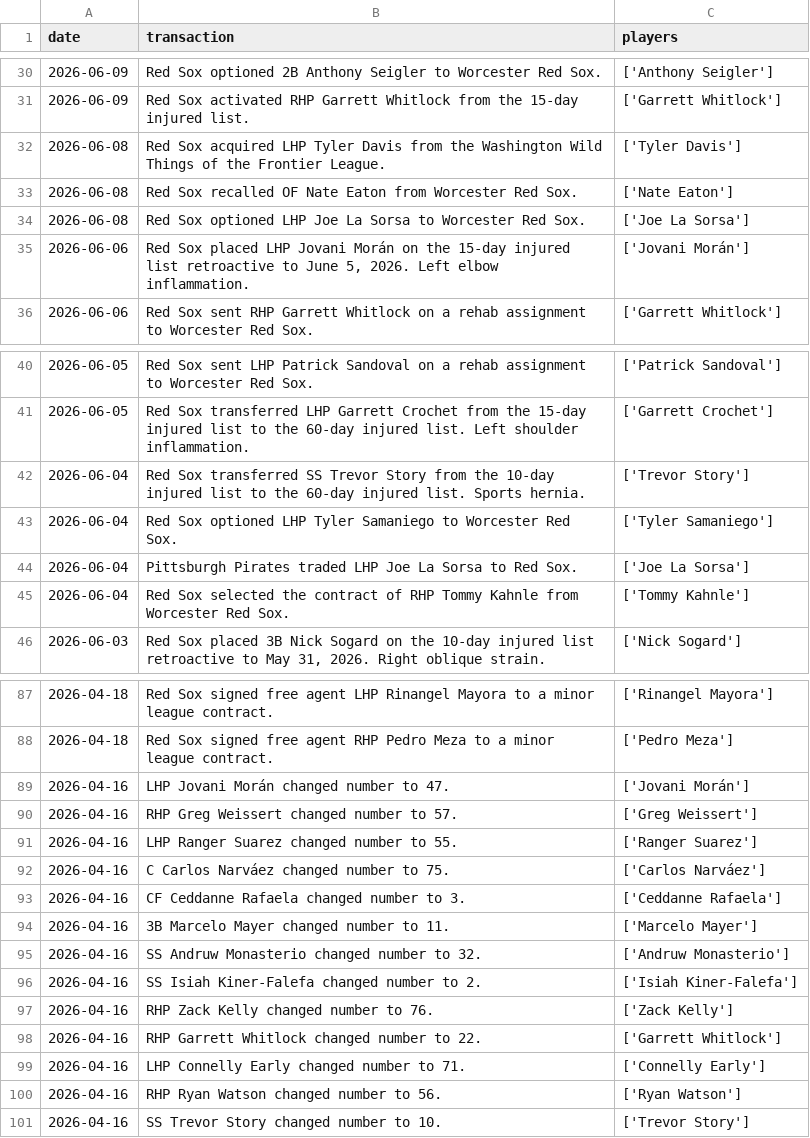
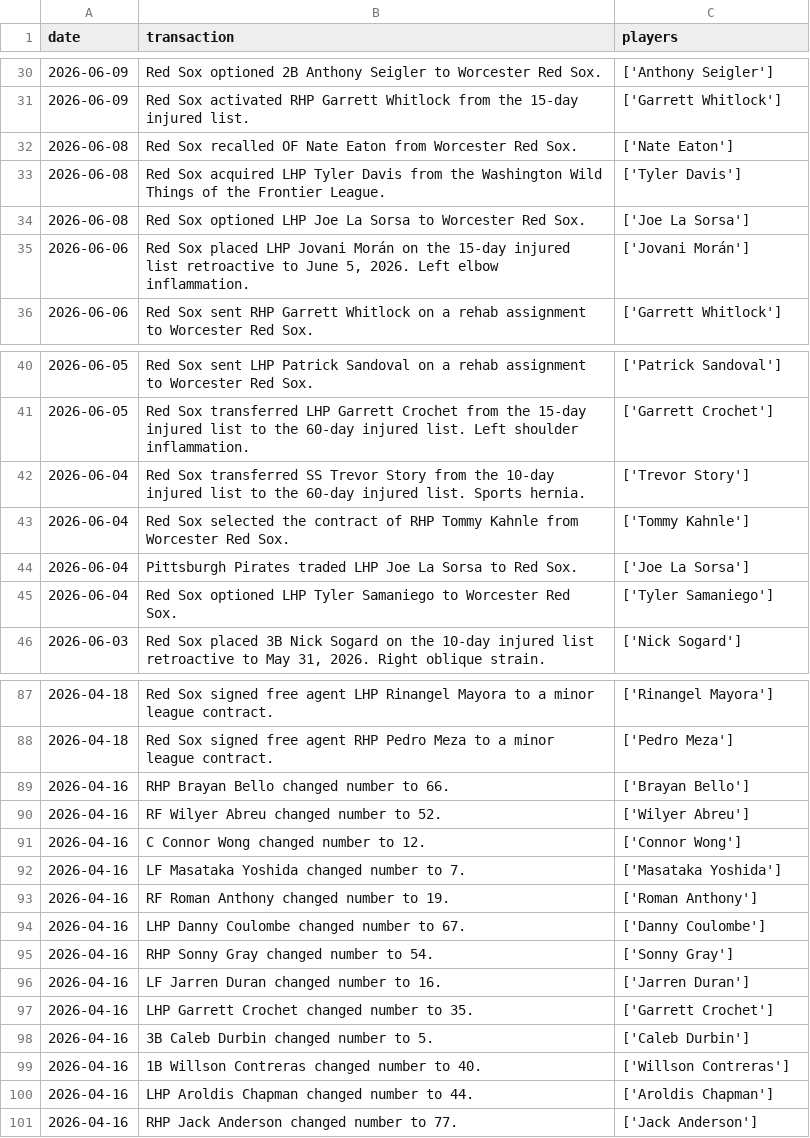
Before and after one commit to sogrady/redsox-bot, a CSV file: data/roster/redsox_transactions_current.csv, drawn as a sheet; only a part is shown, gaps mark what is left out; the diff covers the shown part only.

```diff
--- a/data/roster/redsox_transactions_current.csv
+++ b/data/roster/redsox_transactions_current.csv
@@ -31,4 +31,4 @@ date,transaction,players
 2026-06-09,Red Sox activated RHP Garrett Whitlock from the 15-day injured list.,['Garrett Whitlock']
+2026-06-08,Red Sox recalled OF Nate Eaton from Worcester Red Sox.,['Nate Eaton']
 2026-06-08,Red Sox acquired LHP Tyler Davis from the Washington Wild Things of the Frontier League.,['Tyler Davis']
-2026-06-08,Red Sox recalled OF Nate Eaton from Worcester Red Sox.,['Nate Eaton']
 2026-06-08,Red Sox optioned LHP Joe La Sorsa to Worcester Red Sox.,['Joe La Sorsa']
@@ -42,5 +42,5 @@ date,transaction,players
 2026-06-04,Red Sox transferred SS Trevor Story from the 10-day injured list to the 60-day injured list. Sports hernia.,['Trevor Story']
+2026-06-04,Red Sox selected the contract of RHP Tommy Kahnle from Worcester Red Sox.,['Tommy Kahnle']
+2026-06-04,Pittsburgh Pirates traded LHP Joe La Sorsa to Red Sox.,['Joe La Sorsa']
 2026-06-04,Red Sox optioned LHP Tyler Samaniego to Worcester Red Sox.,['Tyler Samaniego']
-2026-06-04,Pittsburgh Pirates traded LHP Joe La Sorsa to Red Sox.,['Joe La Sorsa']
-2026-06-04,Red Sox selected the contract of RHP Tommy Kahnle from Worcester Red Sox.,['Tommy Kahnle']
 2026-06-03,"Red Sox placed 3B Nick Sogard on the 10-day injured list retroactive to May 31, 2026. Right oblique strain.",['Nick Sogard']
@@ -88,14 +88,14 @@ date,transaction,players
 2026-04-18,Red Sox signed free agent RHP Pedro Meza to a minor league contract.,['Pedro Meza']
-2026-04-16,LHP Jovani Morán changed number to 47.,['Jovani Morán']
-2026-04-16,RHP Greg Weissert changed number to 57.,['Greg Weissert']
-2026-04-16,LHP Ranger Suarez changed number to 55.,['Ranger Suarez']
-2026-04-16,C Carlos Narváez changed number to 75.,['Carlos Narváez']
-2026-04-16,CF Ceddanne Rafaela changed number to 3.,['Ceddanne Rafaela']
-2026-04-16,3B Marcelo Mayer changed number to 11.,['Marcelo Mayer']
-2026-04-16,SS Andruw Monasterio changed number to 32.,['Andruw Monasterio']
-2026-04-16,SS Isiah Kiner-Falefa changed number to 2.,['Isiah Kiner-Falefa']
-2026-04-16,RHP Zack Kelly changed number to 76.,['Zack Kelly']
-2026-04-16,RHP Garrett Whitlock changed number to 22.,['Garrett Whitlock']
-2026-04-16,LHP Connelly Early changed number to 71.,['Connelly Early']
-2026-04-16,RHP Ryan Watson changed number to 56.,['Ryan Watson']
-2026-04-16,SS Trevor Story changed number to 10.,['Trevor Story']
+2026-04-16,RHP Brayan Bello changed number to 66.,['Brayan Bello']
+2026-04-16,RF Wilyer Abreu changed number to 52.,['Wilyer Abreu']
+2026-04-16,C Connor Wong changed number to 12.,['Connor Wong']
+2026-04-16,LF Masataka Yoshida changed number to 7.,['Masataka Yoshida']
+2026-04-16,RF Roman Anthony changed number to 19.,['Roman Anthony']
+2026-04-16,LHP Danny Coulombe changed number to 67.,['Danny Coulombe']
+2026-04-16,RHP Sonny Gray changed number to 54.,['Sonny Gray']
+2026-04-16,LF Jarren Duran changed number to 16.,['Jarren Duran']
+2026-04-16,LHP Garrett Crochet changed number to 35.,['Garrett Crochet']
+2026-04-16,3B Caleb Durbin changed number to 5.,['Caleb Durbin']
+2026-04-16,1B Willson Contreras changed number to 40.,['Willson Contreras']
+2026-04-16,LHP Aroldis Chapman changed number to 44.,['Aroldis Chapman']
+2026-04-16,RHP Jack Anderson changed number to 77.,['Jack Anderson']
```
Also changed, not shown: 14 moved rows elsewhere in this file, data/batting/redsox_xwoba_current.csv, 17 other files.
